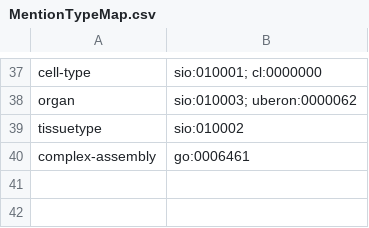
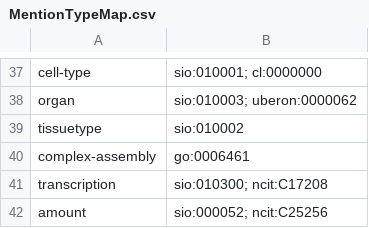
Before and after one commit to amarviswanathan/BioMedKnowledgeGraphGenerator, a CSV file: BioMedKnowledgeGraphGenerator/MentionTypeMap.csv, drawn as a sheet; only a part is shown, gaps mark what is left out.

Commit message:
Add Mappings: 'transcription' and 'amount'

```diff
--- a/BioMedKnowledgeGraphGenerator/MentionTypeMap.csv
+++ b/BioMedKnowledgeGraphGenerator/MentionTypeMap.csv
@@ -40 +40,3 @@ tissuetype,sio:010002
 complex-assembly,go:0006461
+transcription,sio:010300; ncit:C17208
+amount,sio:000052; ncit:C25256
```
